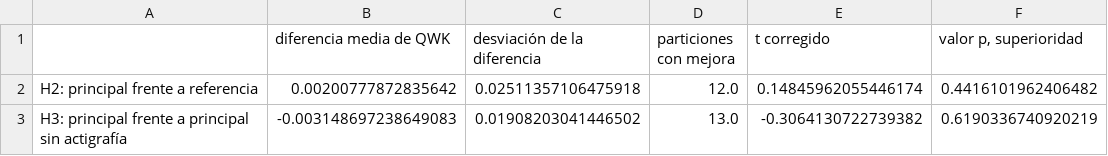
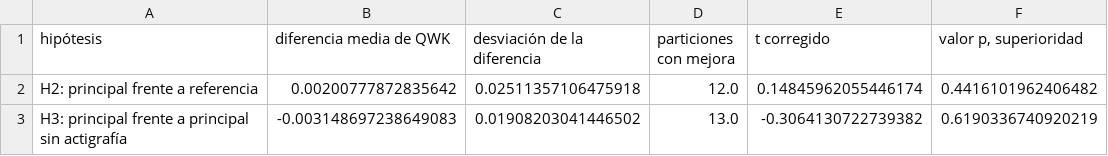
Before and after one commit to juanestebancg2806/piu-severity-prediction, a CSV file: reports/tables/03_busqueda_modelos/pruebas_h2_h3.csv, drawn as a sheet; only a part is shown; the diff names each change by its address in the sheet, - before the commit and + after, or states it on an @@ line.

```diff
--- a/reports/tables/03_busqueda_modelos/pruebas_h2_h3.csv
+++ b/reports/tables/03_busqueda_modelos/pruebas_h2_h3.csv
-A1: (empty)
+A1: hipótesis
```
Also changed, not shown: reports/tables/03_busqueda_modelos/pruebas_subpoblacion_actigrafia.csv, reports/tables/03_busqueda_modelos/seleccionada_aciertos_severo.csv, 5 other files.
